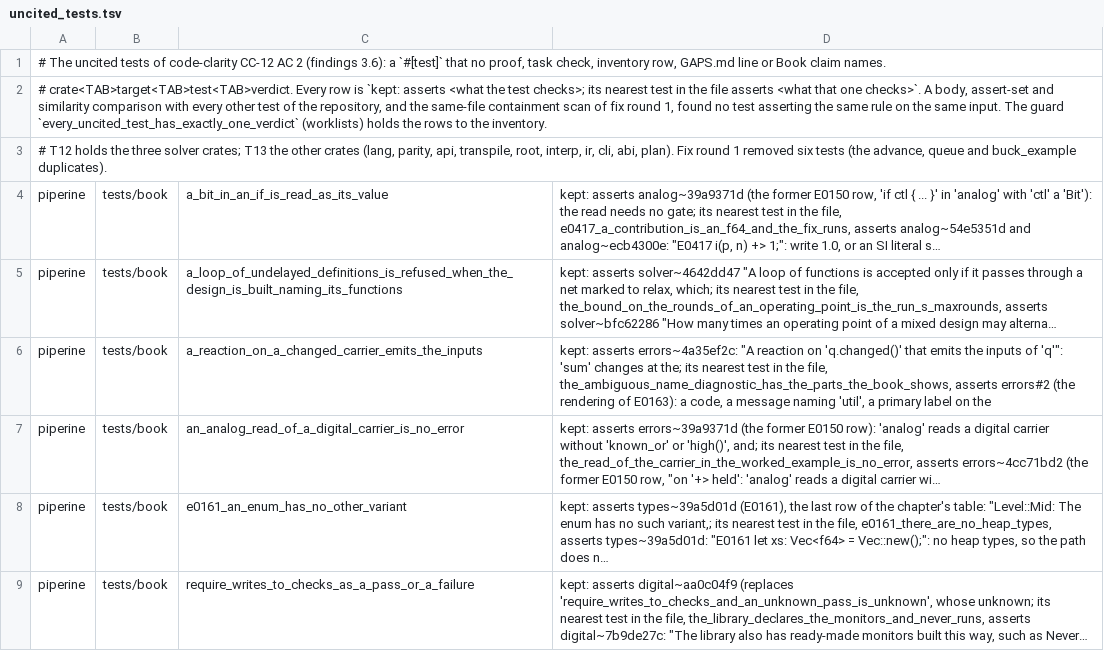
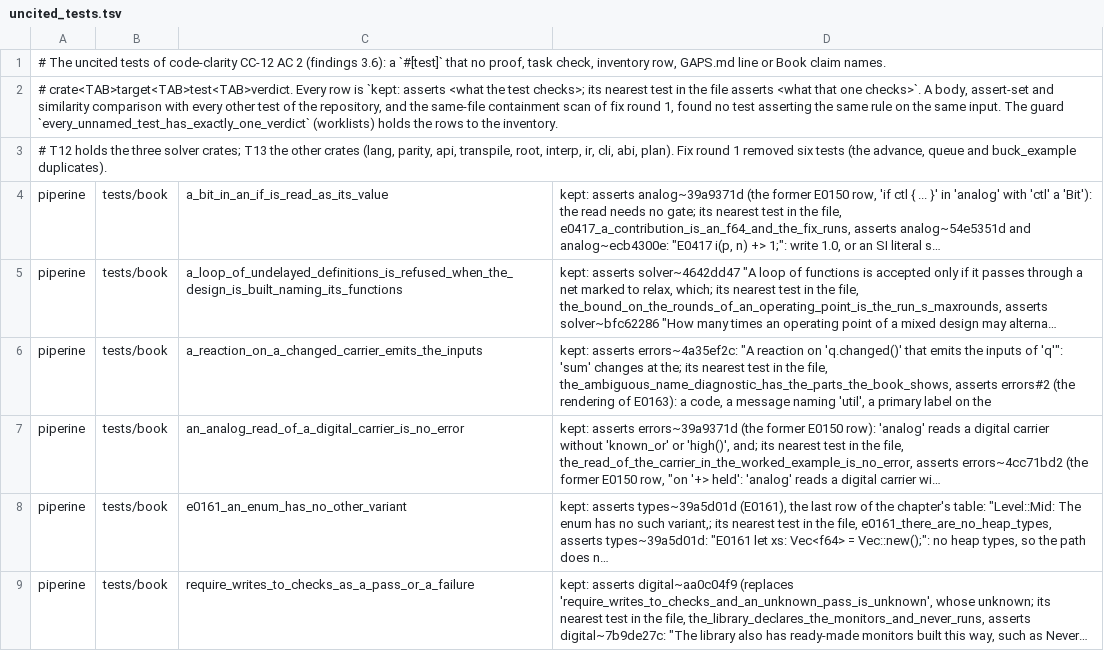
Before and after one commit to vkeslarek/piperine, a TSV file: .specs/features/code-clarity/uncited_tests.tsv, drawn as a sheet; only a part is shown; long unchanged cells end in ….

```diff
--- a/.specs/features/code-clarity/uncited_tests.tsv
+++ b/.specs/features/code-clarity/uncited_tests.tsv
@@ -1,3 +1,3 @@
 # The uncited tests of code-clarity CC-12 AC 2 (findings 3.6): a `#[test]` that no proof, task check, inventory row, GAPS.md line or Book claim names.
-# crate<TAB>target<TAB>test<TAB>verdict. Every row is `kept: asserts <what the test checks>; its nearest test in the file asserts <what that one checks>`. A body, assert-set and similarity comparison with every other test of the repository, and the same-file containment scan of fix round 1, found no test asserting the same rule on the same input. The guard `every_uncited_test_has_exactly_one_verdict` (worklists) holds the rows to the inventory.
+# crate<TAB>target<TAB>test<TAB>verdict. Every row is `kept: asserts <what the test checks>; its nearest test in the file asserts <what that one checks>`. A body, assert-set and similarity comparison with every other test of the repository, and the same-file containment scan of fix round 1, found no test asserting the same rule on the same input. The guard `every_unnamed_test_has_exactly_one_verdict` (worklists) holds the rows to the inventory.
 # T12 holds the three solver crates; T13 the other crates (lang, parity, api, transpile, root, interp, ir, cli, abi, plan). Fix round 1 removed six tests (the advance, queue and buck_example duplicates).
```
Also changed, not shown: 2 other files.
